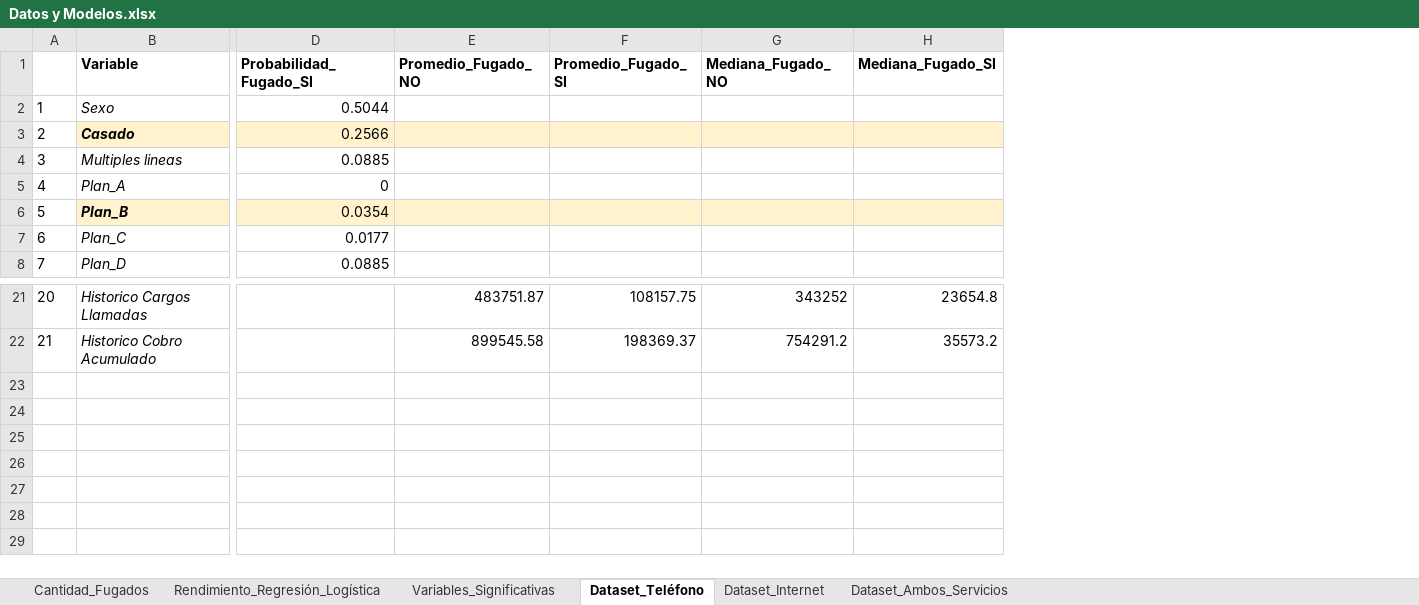
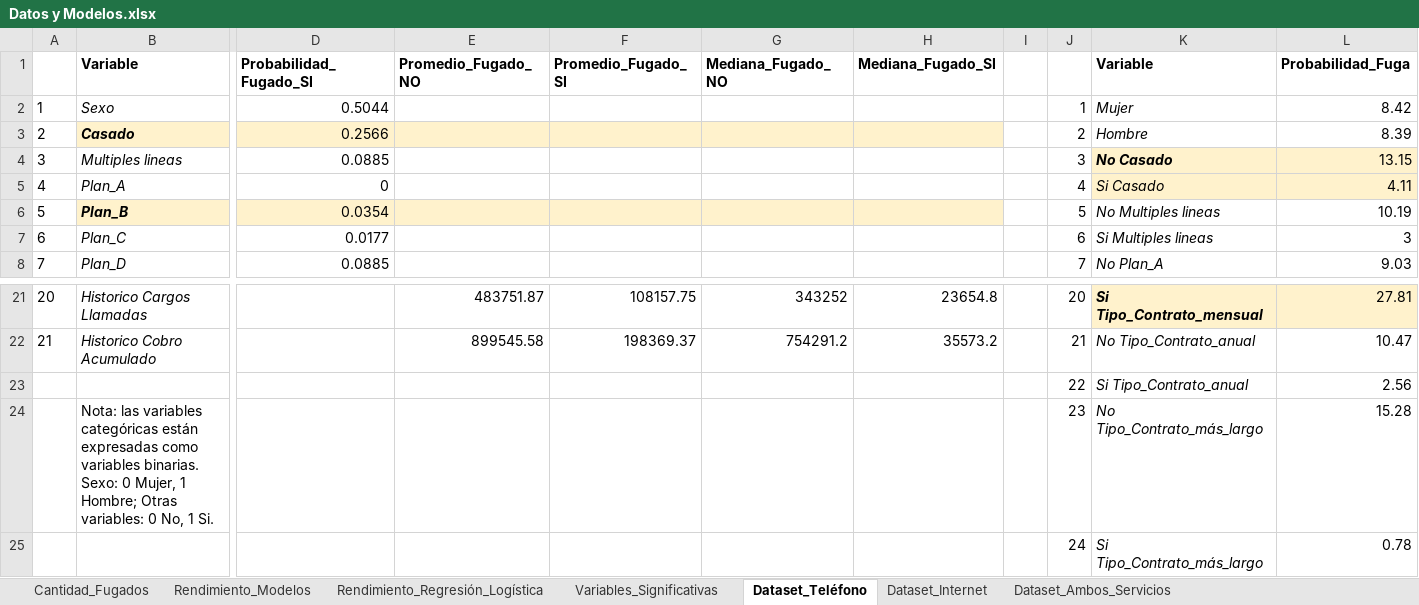
Before and after one commit to NestorPatricio/Diplomado_Big_Data_Data_Science, an Excel workbook: Ciencia de datos y sus aplicaciones/Proyectos/Proyecto 1/Datos y Modelos.xlsx, sheet Dataset_Teléfono, drawn as a sheet; only a part is shown, gaps mark what is left out; values as stored, in another font and other column widths than the file's, no borders; charts and pictures not drawn; rows hold the shown columns only; the diff names each change by its address in the sheet, - before the commit and + after, or states it on an @@ line.

```diff
--- a/Ciencia de datos y sus aplicaciones/Proyectos/Proyecto 1/Datos y Modelos.xlsx (sheet Dataset_Teléfono)
+++ b/Ciencia de datos y sus aplicaciones/Proyectos/Proyecto 1/Datos y Modelos.xlsx (sheet Dataset_Teléfono)
+sheet tab: Rendimiento_Modelos
+column I, empty
+column J, rows 2-8: 1 | 2 | 3 | 4 | 5 | 6 | 7; rows 21-22: 20 | 21
+column K (Variable), rows 2-8: Mujer | Hombre | No Casado | Si Casado | No Multiples lineas | Si Multiples lineas | No Plan_A; rows 21-22: Si Tipo_Contrato_mensual | No Tipo_Contrato_anual
+column L (Probabilidad_Fuga), rows 2-8: 8.42 | 8.39 | 13.15 | 4.11 | 10.19 | 3 | 9.03; rows 21-22: 27.81 | 10.47
+row 23:  |  |  |  |  |  |  |  | 22 | Si Tipo_Contrato_anual | 2.56
+row 24:  | Nota: las variables categóricas están expresadas como variables binarias. Sexo: 0 Mujer, 1 Hombre; Otras variables: 0 No, 1 Si. |  |  |  |  |  |  | 23 | No Tipo_Contrato_más_largo | 15.28
+row 25:  |  |  |  |  |  |  |  | 24 | Si Tipo_Contrato_más_largo | 0.78
```
Also changed, not shown: sheet Dataset_Ambos_Servicios, sheet Dataset_Internet, sheet Cantidad_Fugados, sheet Variables_Significativas, charts or pictures, 2 other files.
